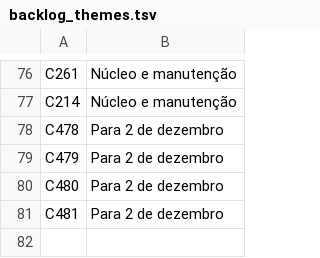
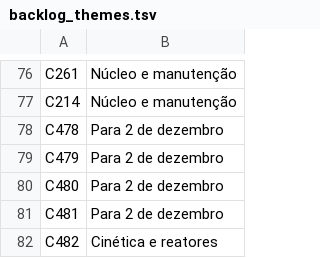
Before and after one commit to choupo-admin/choupo, a TSV file: bin/curate/backlog_themes.tsv, drawn as a sheet; only a part is shown, gaps mark what is left out.

```diff
--- a/bin/curate/backlog_themes.tsv
+++ b/bin/curate/backlog_themes.tsv
@@ -81 +81,2 @@ C480	Para 2 de dezembro
 C481	Para 2 de dezembro
+C482	Cinética e reatores
```
Also changed, not shown: BACKLOG.tsv, 1 other file.
